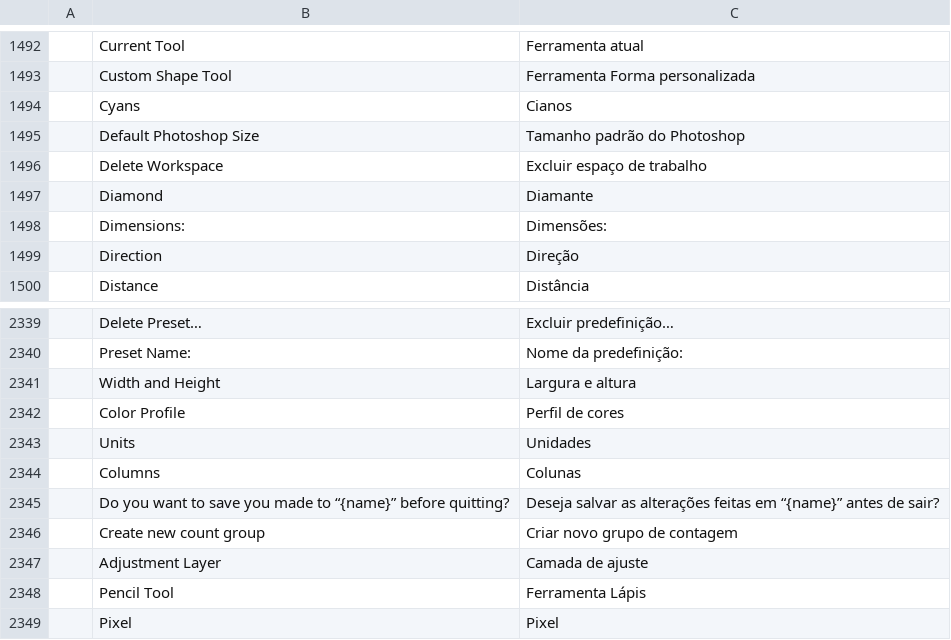
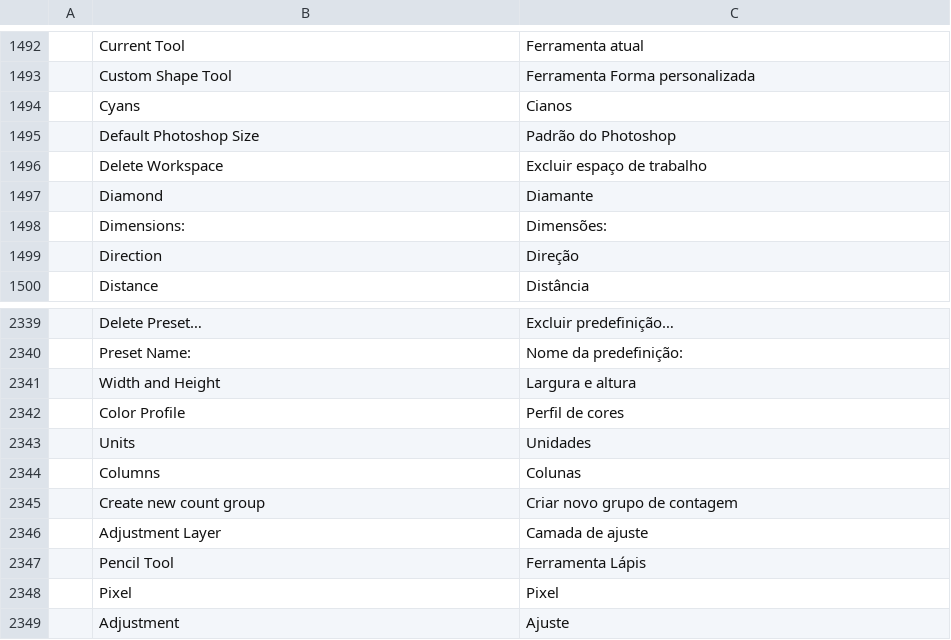
Before and after one commit to ArthurViniciusBA1/photocraft, a TSV file: crates/ui-egui/src/i18n/pt-br.tsv, drawn as a sheet; only a part is shown, gaps mark what is left out; the shorter side is filled out with more unchanged rows.

Commit message:
fix(i18n): shorten the pt-br "Default Photoshop Size" preset name
"Tamanho padrão do Photoshop" is wider than the New Document preset card.
"Padrão do Photoshop" fits, and the card already shows the size below it.

```diff
--- a/crates/ui-egui/src/i18n/pt-br.tsv
+++ b/crates/ui-egui/src/i18n/pt-br.tsv
@@ -1494,3 +1494,3 @@
 	Cyans	Cianos
-	Default Photoshop Size	Tamanho padrão do Photoshop
+	Default Photoshop Size	Padrão do Photoshop
 	Delete Workspace	Excluir espaço de trabalho
@@ -2344,3 +2344,2 @@
 	Columns	Colunas
-	Do you want to save you made to “{name}” before quitting?	Deseja salvar as alterações feitas em “{name}” antes de sair?
 	Create new count group	Criar novo grupo de contagem
```
